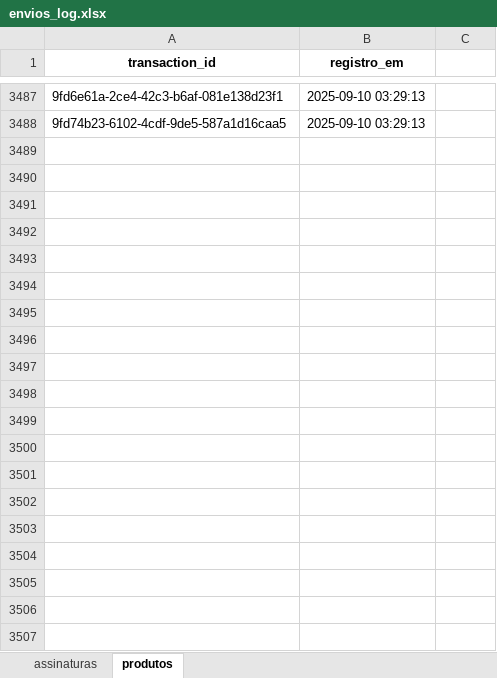
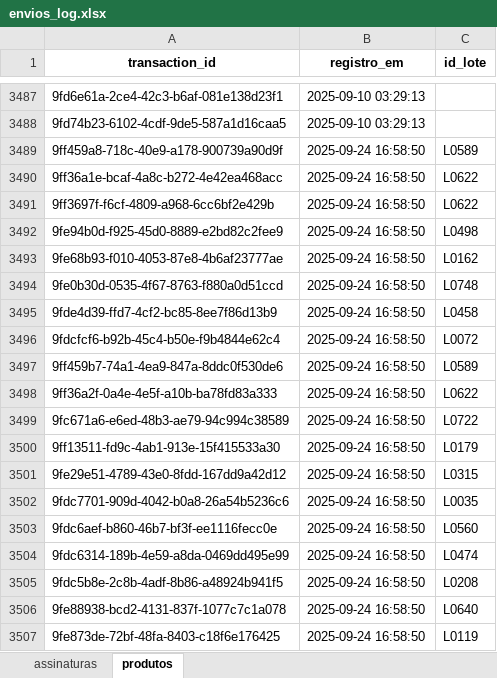
Before and after one commit to jfiorezelogos/lg-logistica-v2, an Excel workbook: Envios/envios_log.xlsx, sheet produtos, drawn as a sheet; only a part is shown, gaps mark what is left out; values as stored, in another font and other column widths than the file's, no borders; the diff covers the shown part only; the diff names each change by its address in the sheet, - before the commit and + after, or states it on an @@ line.

```diff
--- a/Envios/envios_log.xlsx (sheet produtos)
+++ b/Envios/envios_log.xlsx (sheet produtos)
-C1: (empty)
+C1: id_lote
+row 3489: 9ff459a8-718c-40e9-a178-900739a90d9f | 2025-09-24 16:58:50 | L0589
+row 3490: 9ff36a1e-bcaf-4a8c-b272-4e42ea468acc | 2025-09-24 16:58:50 | L0622
+row 3491: 9ff3697f-f6cf-4809-a968-6cc6bf2e429b | 2025-09-24 16:58:50 | L0622
+row 3492: 9fe94b0d-f925-45d0-8889-e2bd82c2fee9 | 2025-09-24 16:58:50 | L0498
+row 3493: 9fe68b93-f010-4053-87e8-4b6af23777ae | 2025-09-24 16:58:50 | L0162
+row 3494: 9fe0b30d-0535-4f67-8763-f880a0d51ccd | 2025-09-24 16:58:50 | L0748
+row 3495: 9fde4d39-ffd7-4cf2-bc85-8ee7f86d13b9 | 2025-09-24 16:58:50 | L0458
+row 3496: 9fdcfcf6-b92b-45c4-b50e-f9b4844e62c4 | 2025-09-24 16:58:50 | L0072
+row 3497: 9ff459b7-74a1-4ea9-847a-8ddc0f530de6 | 2025-09-24 16:58:50 | L0589
+row 3498: 9ff36a2f-0a4e-4e5f-a10b-ba78fd83a333 | 2025-09-24 16:58:50 | L0622
+row 3499: 9fc671a6-e6ed-48b3-ae79-94c994c38589 | 2025-09-24 16:58:50 | L0722
+row 3500: 9ff13511-fd9c-4ab1-913e-15f415533a30 | 2025-09-24 16:58:50 | L0179
+row 3501: 9fe29e51-4789-43e0-8fdd-167dd9a42d12 | 2025-09-24 16:58:50 | L0315
+row 3502: 9fdc7701-909d-4042-b0a8-26a54b5236c6 | 2025-09-24 16:58:50 | L0035
+row 3503: 9fdc6aef-b860-46b7-bf3f-ee1116fecc0e | 2025-09-24 16:58:50 | L0560
+row 3504: 9fdc6314-189b-4e59-a8da-0469dd495e99 | 2025-09-24 16:58:50 | L0474
+row 3505: 9fdc5b8e-2c8b-4adf-8b86-a48924b941f5 | 2025-09-24 16:58:50 | L0208
+row 3506: 9fe88938-bcd2-4131-837f-1077c7c1a078 | 2025-09-24 16:58:50 | L0640
+row 3507: 9fe873de-72bf-48fa-8403-c18f6e176425 | 2025-09-24 16:58:50 | L0119
```
Also changed, not shown: 442 added rows elsewhere in this sheet, sheet assinaturas, 5 other files.
